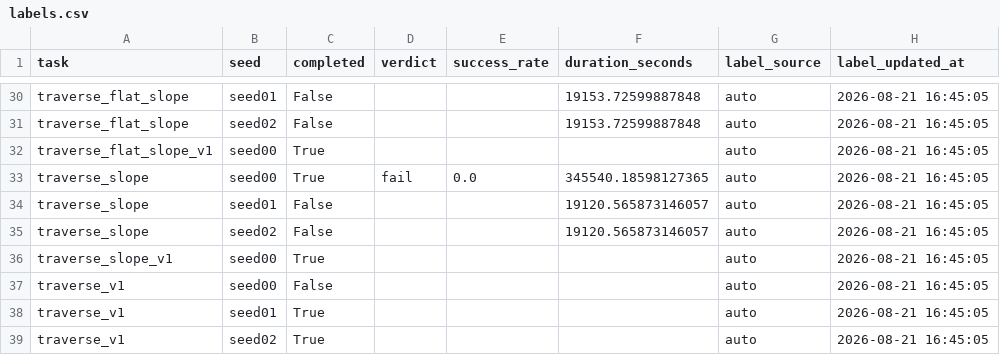
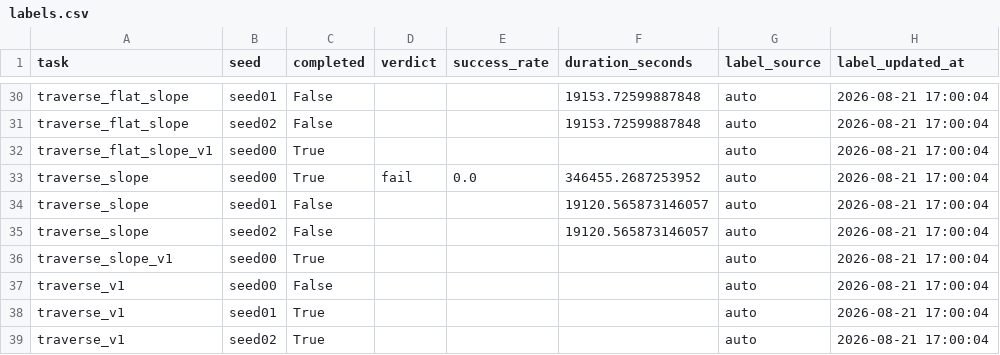
Before and after one commit to Anhao1314/go2_lianghua, a CSV file: data/datasets/labels.csv, drawn as a sheet; only a part is shown, gaps mark what is left out; the diff covers the shown part only; the diff names each change by its address in the sheet, - before the commit and + after, or states it on an @@ line.

```diff
--- a/data/datasets/labels.csv
+++ b/data/datasets/labels.csv
-H30:H39 (label_updated_at): 2026-08-21 16:45:05
+H30:H39 (label_updated_at): 2026-08-21 17:00:04
-F33 (duration_seconds): 345540.18598127365
+F33 (duration_seconds): 346455.2687253952
```
Also changed, not shown: 27 edited cells elsewhere in this file, data/datasets/runs.csv, 1 other file.
